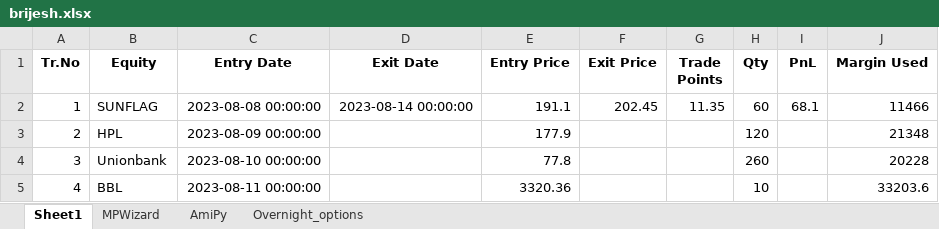
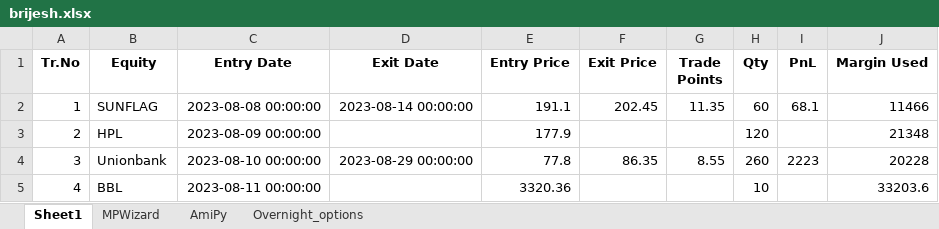
Before and after one commit to SerendipityOrg/TradeMan, an Excel workbook: Utils/excel/brijesh.xlsx, sheet Sheet1, drawn as a sheet; values as stored, in another font and other column widths than the file's, no borders; the diff names each change by its address in the sheet, - before the commit and + after, or states it on an @@ line.

```diff
--- a/Utils/excel/brijesh.xlsx (sheet Sheet1)
+++ b/Utils/excel/brijesh.xlsx (sheet Sheet1)
-D4 (Exit Date): (empty)
+D4 (Exit Date): 2023-08-29 00:00:00
-F4 (Exit Price): (empty)
+F4 (Exit Price): 86.35
-G4 (Trade Points): (empty)
+G4 (Trade Points): 8.55
-I4 (PnL): (empty)
+I4 (PnL): 2223
```
Also changed, not shown: sheet MPWizard, sheet AmiPy, sheet Overnight_options, Utils/excel/omkar.xlsx, Utils/excel/signal.xlsx, 38 other files.
